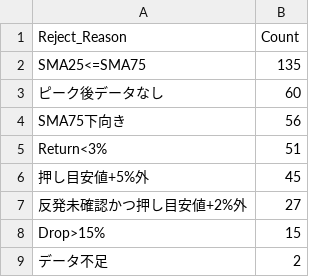
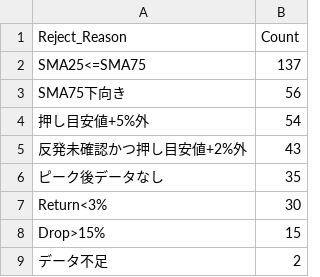
Before and after one commit to tomiya713-lab/oshime-bot, a CSV file: reports/pullback_rejection_summary_latest.csv, drawn as a sheet.

```diff
--- a/reports/pullback_rejection_summary_latest.csv
+++ b/reports/pullback_rejection_summary_latest.csv
@@ -1,8 +1,8 @@
 Reject_Reason,Count
-SMA25<=SMA75,135
-ピーク後データなし,60
+SMA25<=SMA75,137
 SMA75下向き,56
-Return<3%,51
-押し目安値+5%外,45
-反発未確認かつ押し目安値+2%外,27
+押し目安値+5%外,54
+反発未確認かつ押し目安値+2%外,43
+ピーク後データなし,35
+Return<3%,30
 Drop>15%,15
```
Also changed, not shown: reports/pullback_candidates_latest.csv, reports/pullback_diagnostics_latest.csv, 2 other files.
